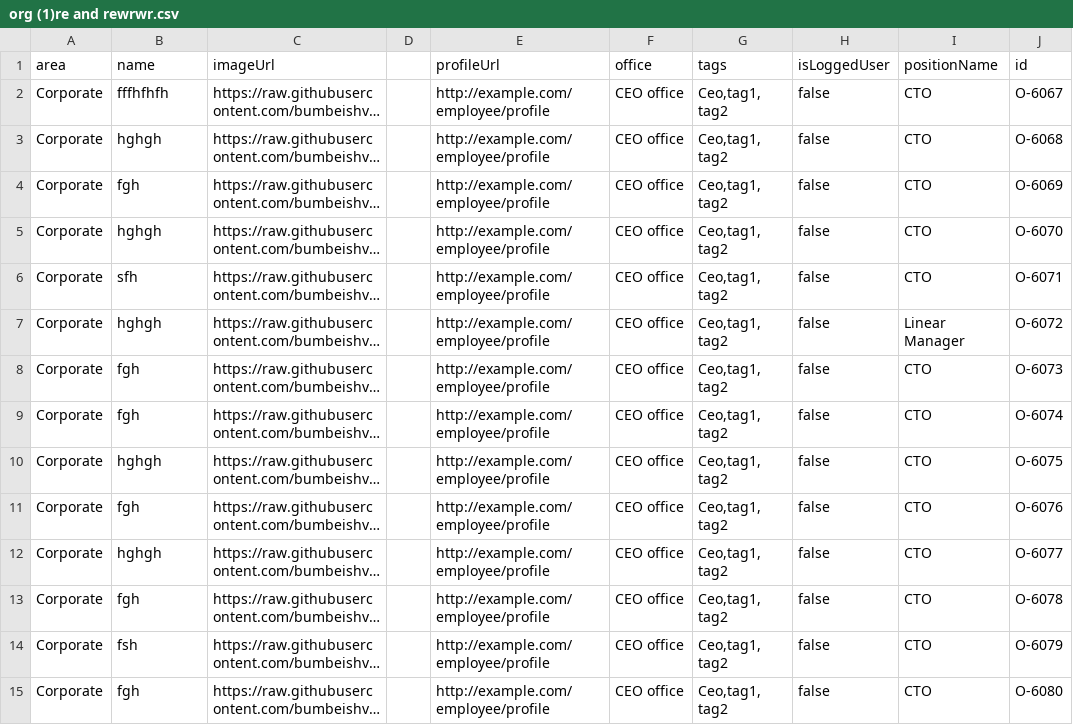
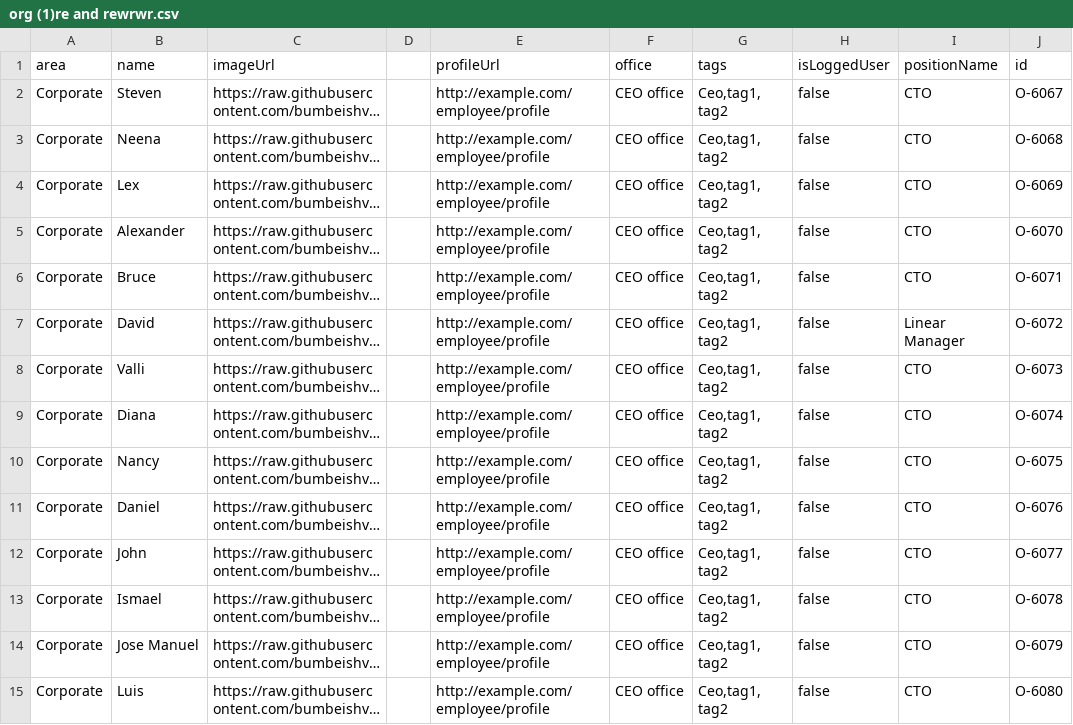
Before and after one commit to mmiuser2484/web-tesst, a CSV file: org (1)re and rewrwr.csv, drawn as a sheet; only a part is shown; long unchanged cells end in …; the diff covers the shown part only; the diff names each change by its address in the sheet, - before the commit and + after, or states it on an @@ line.

Commit message:
Add files via upload

```diff
--- a/org (1)re and rewrwr.csv
+++ b/org (1)re and rewrwr.csv
-B2 (name): fffhfhfh
+B2 (name): Steven
-B3 (name): hghgh
+B3 (name): Neena
-B4 (name): fgh
+B4 (name): Lex
-B5 (name): hghgh
+B5 (name): Alexander
-B6 (name): sfh
+B6 (name): Bruce
-B7 (name): hghgh
+B7 (name): David
-B8 (name): fgh
+B8 (name): Valli
-B9 (name): fgh
+B9 (name): Diana
-B10 (name): hghgh
+B10 (name): Nancy
-B11 (name): fgh
+B11 (name): Daniel
-B12 (name): hghgh
+B12 (name): John
-B13 (name): fgh
+B13 (name): Ismael
-B14 (name): fsh
+B14 (name): Jose Manuel
-B15 (name): fgh
+B15 (name): Luis
```
Also changed, not shown: 73 edited cells elsewhere in this file.
